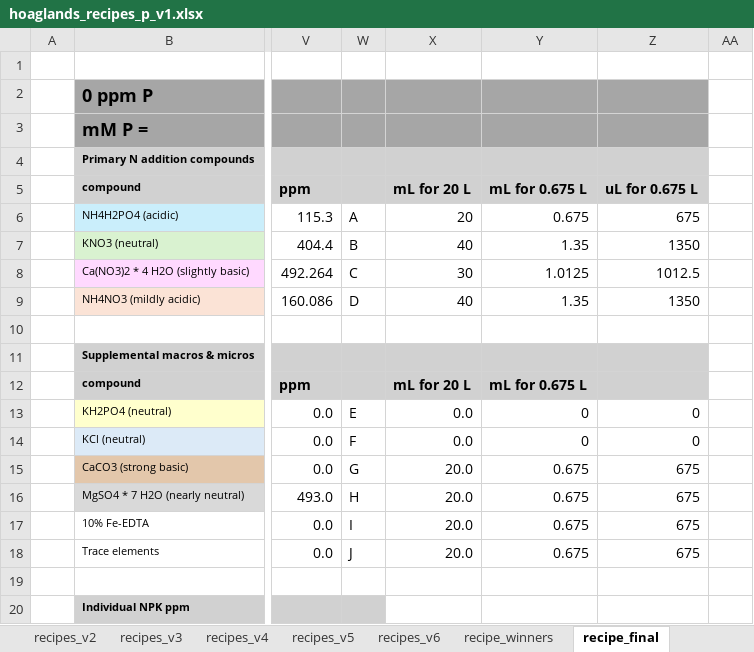
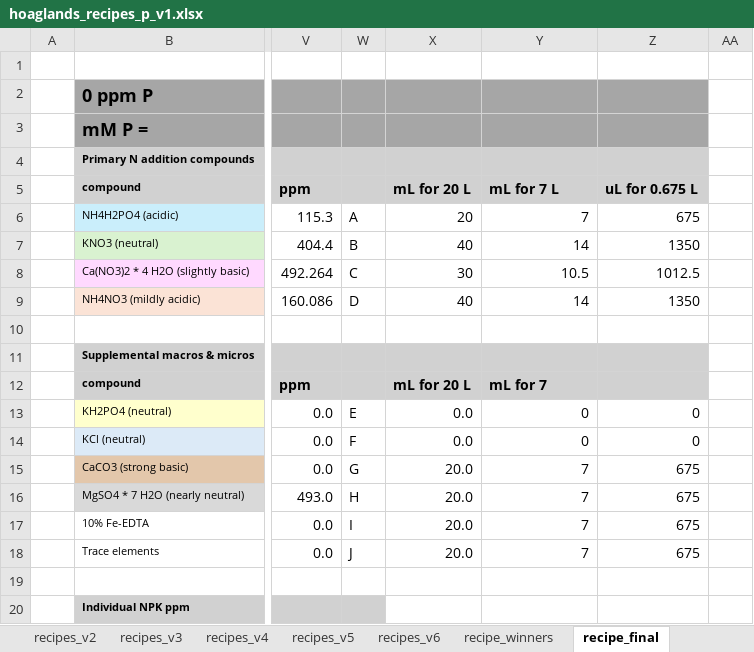
Before and after one commit to Monikell/2025_g34p, an Excel workbook: data_meta/hoaglands_recipes_p_v1.xlsx, sheet recipe_final, drawn as a sheet; only a part is shown, gaps mark what is left out; values as stored, in another font and other column widths than the file's, no borders; conditional formats not drawn; the diff names each change by its address in the sheet, - before the commit and + after, or states it on an @@ line.

```diff
--- a/data_meta/hoaglands_recipes_p_v1.xlsx (sheet recipe_final)
+++ b/data_meta/hoaglands_recipes_p_v1.xlsx (sheet recipe_final)
-Y5: mL for 0.675 L
+Y5: mL for 7 L
-Y6: 0.675
+Y6: 7
-Y7: 1.35
+Y7: 14
-Y8: 1.0125
+Y8: 10.5
-Y9: 1.35
+Y9: 14
-Y12: mL for 0.675 L
+Y12: mL for 7
-Y15:Y18: 0.675
+Y15:Y18: 7
```
Also changed, not shown: formulas that keep their value, 16 other files.
